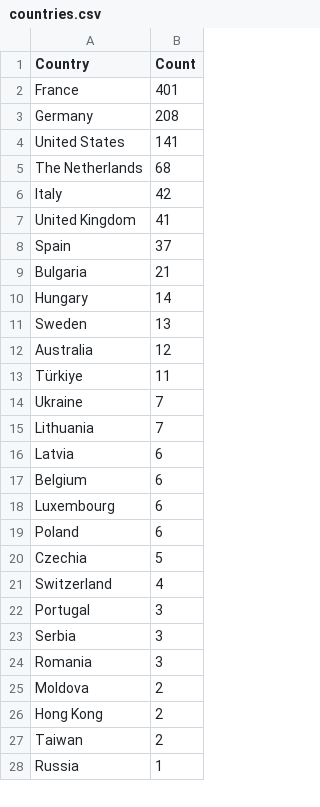
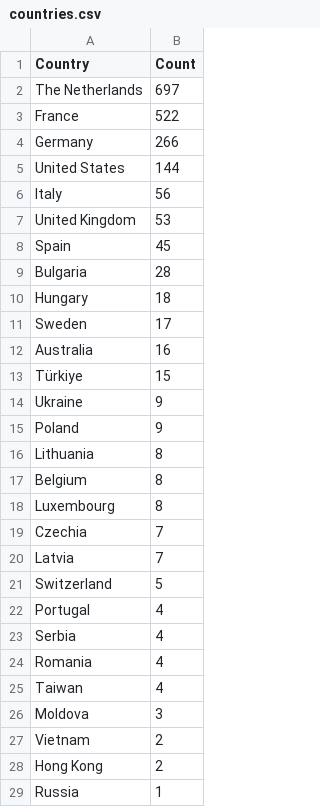
Before and after one commit to Prabhath-de/cowrie-analysis, a CSV file: csv/countries.csv, drawn as a sheet; only a part is shown; the diff covers the shown part only.

```diff
--- a/csv/countries.csv
+++ b/csv/countries.csv
@@ -1,28 +1,29 @@
 Country,Count
-France,401
-Germany,208
-United States,141
-The Netherlands,68
-Italy,42
-United Kingdom,41
-Spain,37
-Bulgaria,21
-Hungary,14
-Sweden,13
-Australia,12
-Türkiye,11
-Ukraine,7
-Lithuania,7
-Latvia,6
-Belgium,6
-Luxembourg,6
-Poland,6
-Czechia,5
-Switzerland,4
-Portugal,3
-Serbia,3
-Romania,3
-Moldova,2
+The Netherlands,697
+France,522
+Germany,266
+United States,144
+Italy,56
+United Kingdom,53
+Spain,45
+Bulgaria,28
+Hungary,18
+Sweden,17
+Australia,16
+Türkiye,15
+Ukraine,9
+Poland,9
+Lithuania,8
+Belgium,8
+Luxembourg,8
+Czechia,7
+Latvia,7
+Switzerland,5
+Portugal,4
+Serbia,4
+Romania,4
+Taiwan,4
+Moldova,3
+Vietnam,2
 Hong Kong,2
-Taiwan,2
 Russia,1
```
Also changed, not shown: 1 removed row elsewhere in this file, csv/passwords.csv, csv/top_ips.csv, 9 other files.
